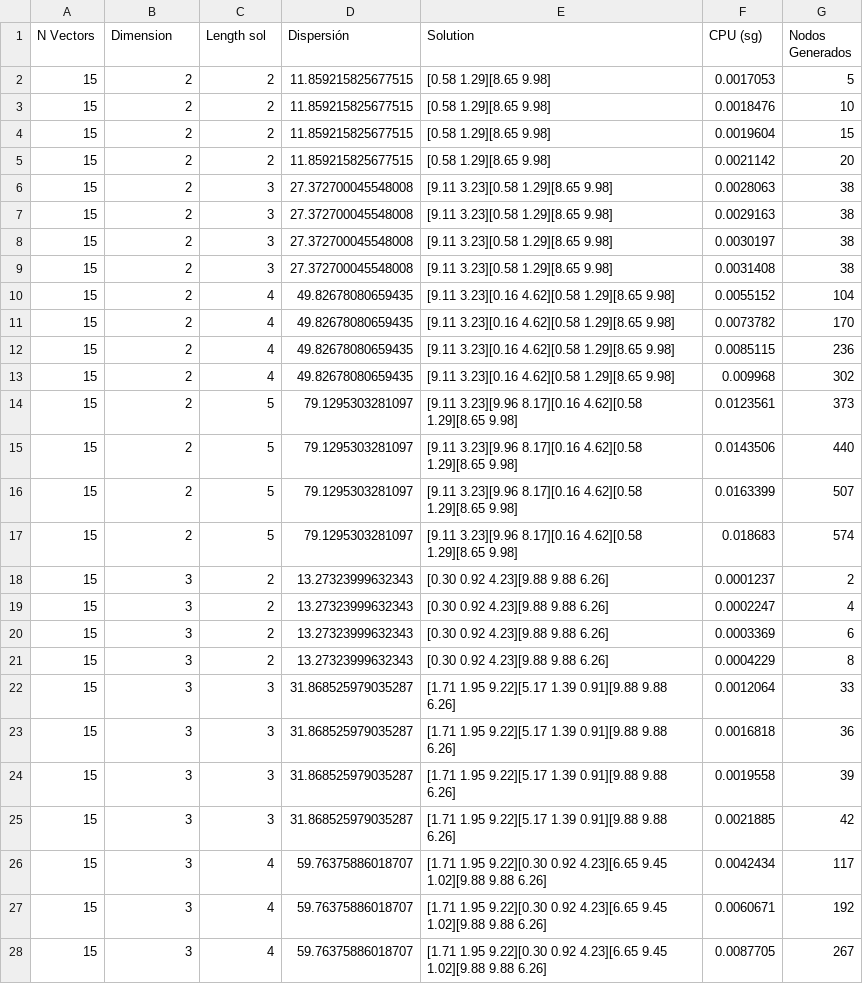
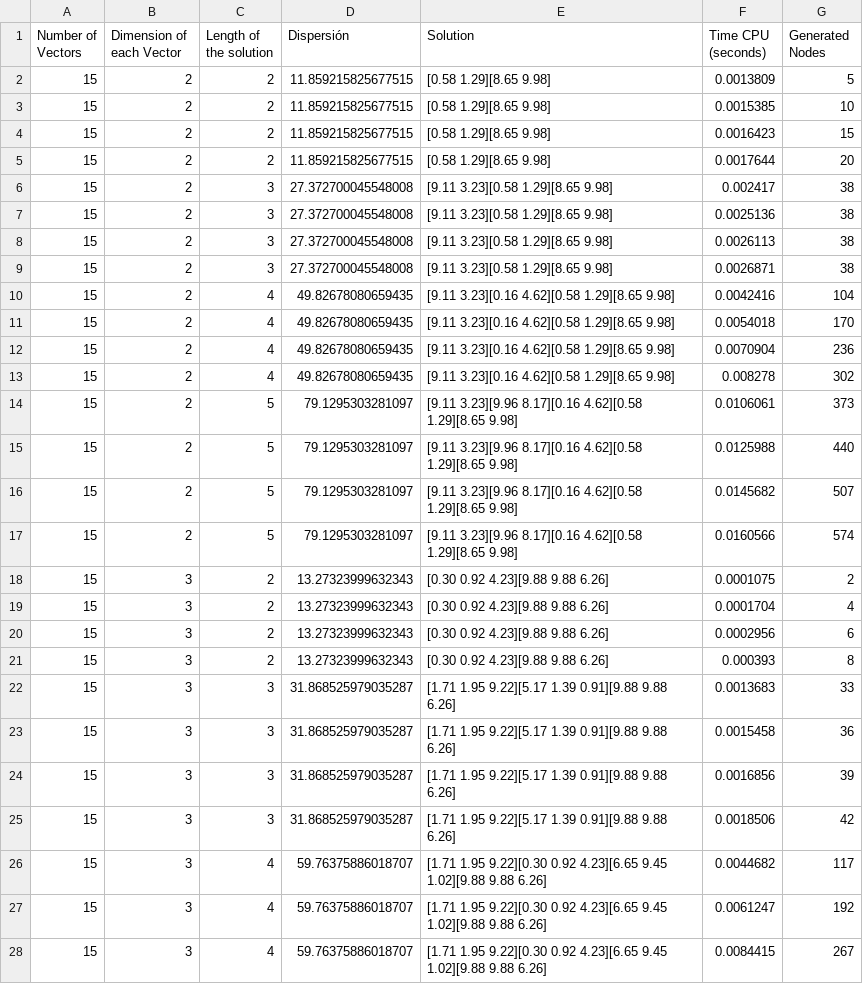
Before and after one commit to DanielHrdez/DAA-Maximum-Diversity, a CSV file: csv/BrunchBound.csv, drawn as a sheet; only a part is shown; the diff covers the shown part only.

```diff
--- a/csv/BrunchBound.csv
+++ b/csv/BrunchBound.csv
@@ -1,28 +1,28 @@
-N Vectors,Dimension,Length sol,Dispersión,Solution,CPU (sg),Nodos Generados
-15,2,2,11.859215825677515,[0.58 1.29][8.65 9.98],0.0017053,5
-15,2,2,11.859215825677515,[0.58 1.29][8.65 9.98],0.0018476,10
-15,2,2,11.859215825677515,[0.58 1.29][8.65 9.98],0.0019604,15
-15,2,2,11.859215825677515,[0.58 1.29][8.65 9.98],0.0021142,20
-15,2,3,27.372700045548008,[9.11 3.23][0.58 1.29][8.65 9.98],0.0028063,38
-15,2,3,27.372700045548008,[9.11 3.23][0.58 1.29][8.65 9.98],0.0029163,38
-15,2,3,27.372700045548008,[9.11 3.23][0.58 1.29][8.65 9.98],0.0030197,38
-15,2,3,27.372700045548008,[9.11 3.23][0.58 1.29][8.65 9.98],0.0031408,38
-15,2,4,49.82678080659435,[9.11 3.23][0.16 4.62][0.58 1.29][8.65 9.98],0.0055152,104
-15,2,4,49.82678080659435,[9.11 3.23][0.16 4.62][0.58 1.29][8.65 9.98],0.0073782,170
-15,2,4,49.82678080659435,[9.11 3.23][0.16 4.62][0.58 1.29][8.65 9.98],0.0085115,236
-15,2,4,49.82678080659435,[9.11 3.23][0.16 4.62][0.58 1.29][8.65 9.98],0.009968,302
-15,2,5,79.1295303281097,[9.11 3.23][9.96 8.17][0.16 4.62][0.58 1.29][8.65 9.98],0.0123561,373
-15,2,5,79.1295303281097,[9.11 3.23][9.96 8.17][0.16 4.62][0.58 1.29][8.65 9.98],0.0143506,440
-15,2,5,79.1295303281097,[9.11 3.23][9.96 8.17][0.16 4.62][0.58 1.29][8.65 9.98],0.0163399,507
-15,2,5,79.1295303281097,[9.11 3.23][9.96 8.17][0.16 4.62][0.58 1.29][8.65 9.98],0.018683,574
-15,3,2,13.27323999632343,[0.30 0.92 4.23][9.88 9.88 6.26],0.0001237,2
-15,3,2,13.27323999632343,[0.30 0.92 4.23][9.88 9.88 6.26],0.0002247,4
-15,3,2,13.27323999632343,[0.30 0.92 4.23][9.88 9.88 6.26],0.0003369,6
-15,3,2,13.27323999632343,[0.30 0.92 4.23][9.88 9.88 6.26],0.0004229,8
-15,3,3,31.868525979035287,[1.71 1.95 9.22][5.17 1.39 0.91][9.88 9.88 6.26],0.0012064,33
-15,3,3,31.868525979035287,[1.71 1.95 9.22][5.17 1.39 0.91][9.88 9.88 6.26],0.0016818,36
-15,3,3,31.868525979035287,[1.71 1.95 9.22][5.17 1.39 0.91][9.88 9.88 6.26],0.0019558,39
-15,3,3,31.868525979035287,[1.71 1.95 9.22][5.17 1.39 0.91][9.88 9.88 6.26],0.0021885,42
-15,3,4,59.76375886018707,[1.71 1.95 9.22][0.30 0.92 4.23][6.65 9.45 1.02][9.88 9.88 6.26],0.0042434,117
-15,3,4,59.76375886018707,[1.71 1.95 9.22][0.30 0.92 4.23][6.65 9.45 1.02][9.88 9.88 6.26],0.0060671,192
-15,3,4,59.76375886018707,[1.71 1.95 9.22][0.30 0.92 4.23][6.65 9.45 1.02][9.88 9.88 6.26],0.0087705,267
+Number of Vectors,Dimension of each Vector,Length of the solution,Dispersión,Solution,Time CPU (seconds),Generated Nodes
+15,2,2,11.859215825677515,[0.58 1.29][8.65 9.98],0.0013809,5
+15,2,2,11.859215825677515,[0.58 1.29][8.65 9.98],0.0015385,10
+15,2,2,11.859215825677515,[0.58 1.29][8.65 9.98],0.0016423,15
+15,2,2,11.859215825677515,[0.58 1.29][8.65 9.98],0.0017644,20
+15,2,3,27.372700045548008,[9.11 3.23][0.58 1.29][8.65 9.98],0.002417,38
+15,2,3,27.372700045548008,[9.11 3.23][0.58 1.29][8.65 9.98],0.0025136,38
+15,2,3,27.372700045548008,[9.11 3.23][0.58 1.29][8.65 9.98],0.0026113,38
+15,2,3,27.372700045548008,[9.11 3.23][0.58 1.29][8.65 9.98],0.0026871,38
+15,2,4,49.82678080659435,[9.11 3.23][0.16 4.62][0.58 1.29][8.65 9.98],0.0042416,104
+15,2,4,49.82678080659435,[9.11 3.23][0.16 4.62][0.58 1.29][8.65 9.98],0.0054018,170
+15,2,4,49.82678080659435,[9.11 3.23][0.16 4.62][0.58 1.29][8.65 9.98],0.0070904,236
+15,2,4,49.82678080659435,[9.11 3.23][0.16 4.62][0.58 1.29][8.65 9.98],0.008278,302
+15,2,5,79.1295303281097,[9.11 3.23][9.96 8.17][0.16 4.62][0.58 1.29][8.65 9.98],0.0106061,373
+15,2,5,79.1295303281097,[9.11 3.23][9.96 8.17][0.16 4.62][0.58 1.29][8.65 9.98],0.0125988,440
+15,2,5,79.1295303281097,[9.11 3.23][9.96 8.17][0.16 4.62][0.58 1.29][8.65 9.98],0.0145682,507
+15,2,5,79.1295303281097,[9.11 3.23][9.96 8.17][0.16 4.62][0.58 1.29][8.65 9.98],0.0160566,574
+15,3,2,13.27323999632343,[0.30 0.92 4.23][9.88 9.88 6.26],0.0001075,2
+15,3,2,13.27323999632343,[0.30 0.92 4.23][9.88 9.88 6.26],0.0001704,4
+15,3,2,13.27323999632343,[0.30 0.92 4.23][9.88 9.88 6.26],0.0002956,6
+15,3,2,13.27323999632343,[0.30 0.92 4.23][9.88 9.88 6.26],0.000393,8
+15,3,3,31.868525979035287,[1.71 1.95 9.22][5.17 1.39 0.91][9.88 9.88 6.26],0.0013683,33
+15,3,3,31.868525979035287,[1.71 1.95 9.22][5.17 1.39 0.91][9.88 9.88 6.26],0.0015458,36
+15,3,3,31.868525979035287,[1.71 1.95 9.22][5.17 1.39 0.91][9.88 9.88 6.26],0.0016856,39
+15,3,3,31.868525979035287,[1.71 1.95 9.22][5.17 1.39 0.91][9.88 9.88 6.26],0.0018506,42
+15,3,4,59.76375886018707,[1.71 1.95 9.22][0.30 0.92 4.23][6.65 9.45 1.02][9.88 9.88 6.26],0.0044682,117
+15,3,4,59.76375886018707,[1.71 1.95 9.22][0.30 0.92 4.23][6.65 9.45 1.02][9.88 9.88 6.26],0.0061247,192
+15,3,4,59.76375886018707,[1.71 1.95 9.22][0.30 0.92 4.23][6.65 9.45 1.02][9.88 9.88 6.26],0.0084415,267
```
Also changed, not shown: 69 edited cells elsewhere in this file, csv/Grasp.csv, csv/Greedy.csv, 4 other files.
